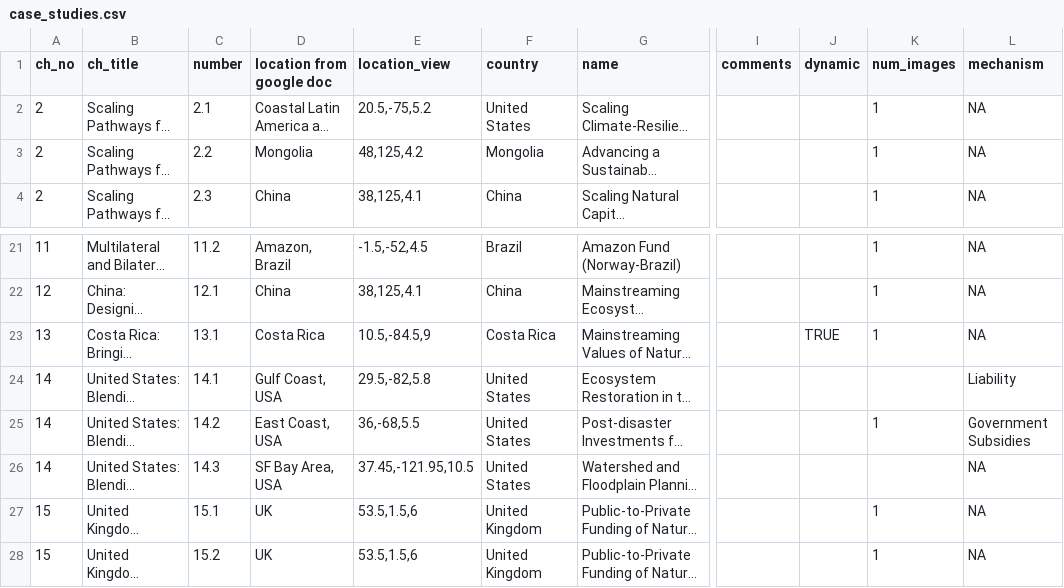
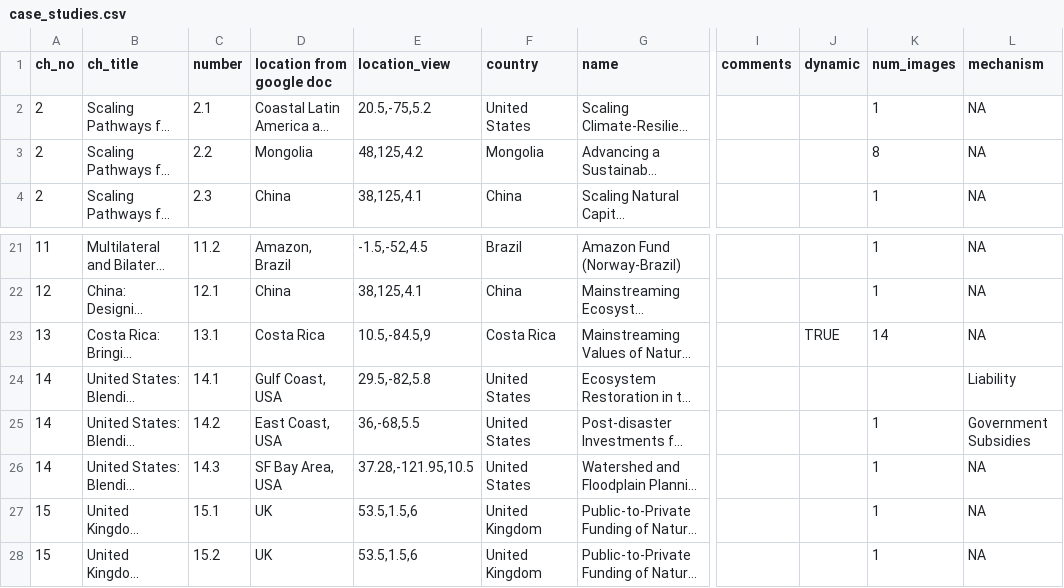
Before and after one commit to charlottegiseleweil/GreenGrowth, a CSV file: src/data/case_studies.csv, drawn as a sheet; only a part is shown, gaps mark what is left out; long unchanged cells end in …; the diff names each change by its address in the sheet, - before the commit and + after, or states it on an @@ line.

Commit message:
add images, change main text size, change 6-1 design

```diff
--- a/src/data/case_studies.csv
+++ b/src/data/case_studies.csv
-K3 (num_images): 1
+K3 (num_images): 8
-K23 (num_images): 1
+K23 (num_images): 14
-E26 (location_view): 37.45,-121.95,10.5
+E26 (location_view): 37.28,-121.95,10.5
-K26 (num_images): (empty)
+K26 (num_images): 1
```
Also changed, not shown: 27 other files.
